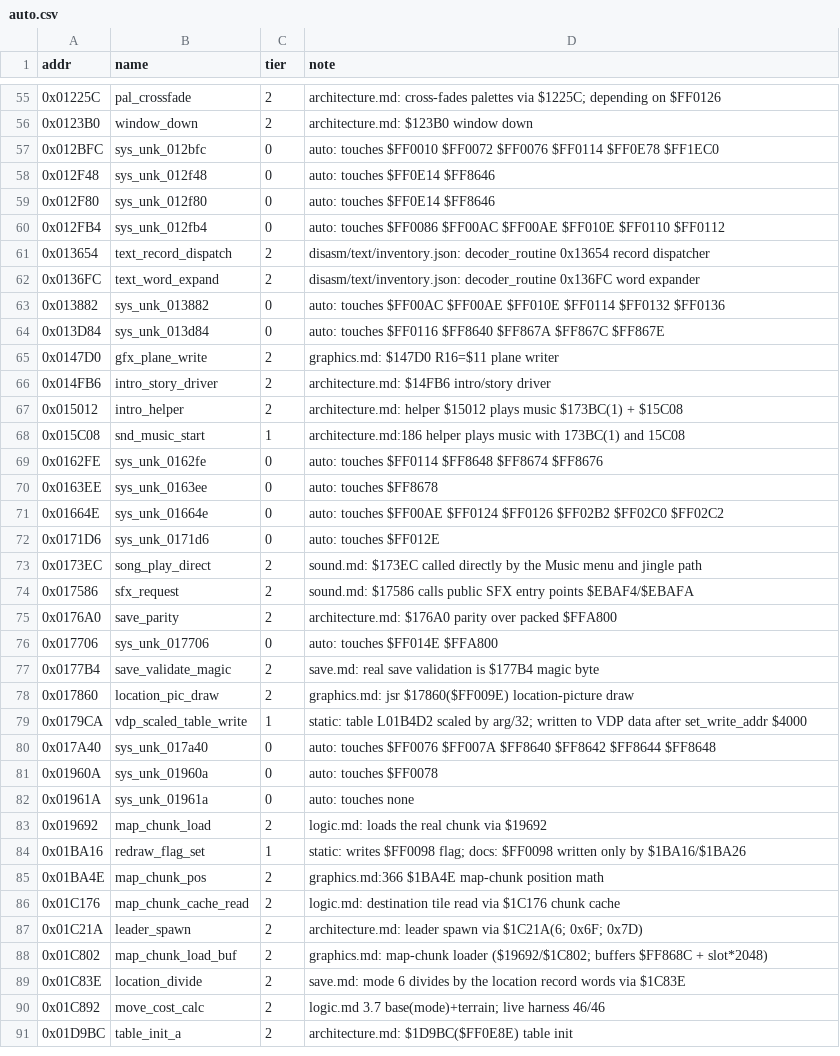
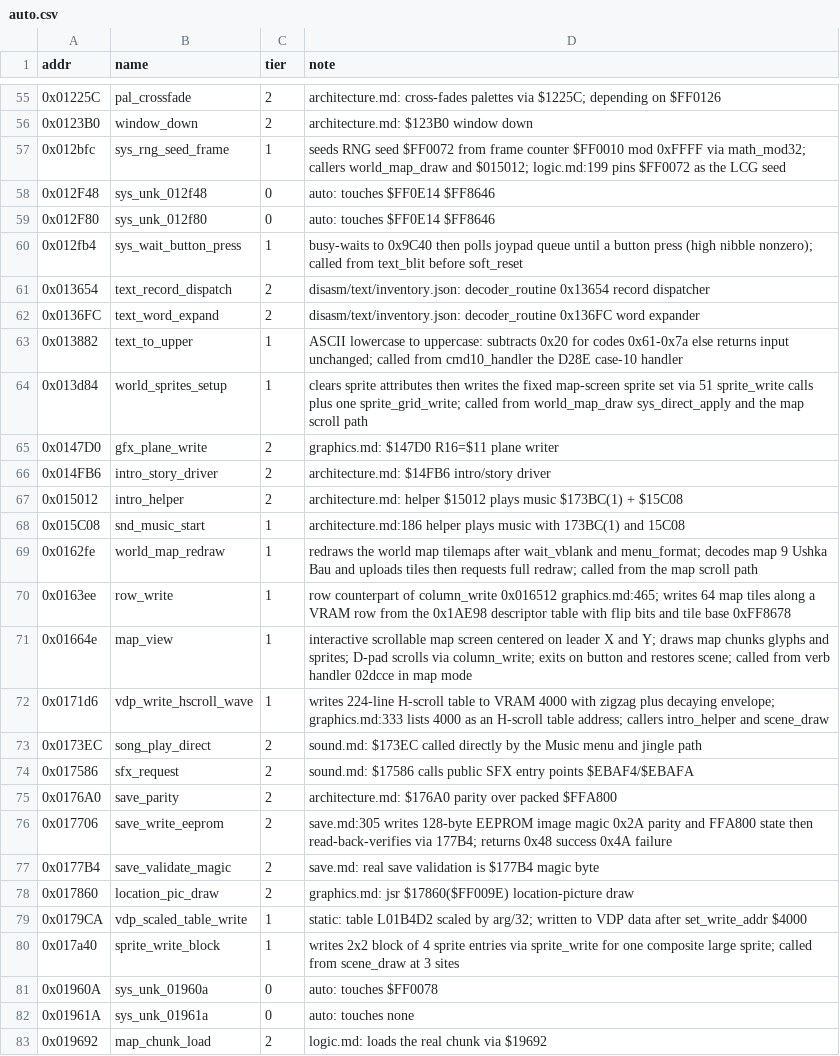
Before and after one commit to Dayset/RoPSegaMD16, a CSV file: disasm/symbols/auto.csv, drawn as a sheet; only a part is shown, gaps mark what is left out; the shorter side is filled out with more unchanged rows.

Commit message:
naming: shard 02 RNG/input/map/save (10 names, M11 395/446)

```diff
--- a/disasm/symbols/auto.csv
+++ b/disasm/symbols/auto.csv
@@ -56,10 +56,10 @@ addr,name,tier,note
 0x0123B0,window_down,2,architecture.md: $123B0 window down
-0x012BFC,sys_unk_012bfc,0,auto: touches $FF0010 $FF0072 $FF0076 $FF0114 $FF0E78 $FF1EC0
+0x012bfc,sys_rng_seed_frame,1,seeds RNG seed $FF0072 from frame counter $FF0010 mod 0xFFFF via math_mod32; callers world_map_draw and $015012; logic.md:199 pins $FF0072 as the LCG seed
 0x012F48,sys_unk_012f48,0,auto: touches $FF0E14 $FF8646
 0x012F80,sys_unk_012f80,0,auto: touches $FF0E14 $FF8646
-0x012FB4,sys_unk_012fb4,0,auto: touches $FF0086 $FF00AC $FF00AE $FF010E $FF0110 $FF0112
+0x012fb4,sys_wait_button_press,1,busy-waits to 0x9C40 then polls joypad queue until a button press (high nibble nonzero); called from text_blit before soft_reset
 0x013654,text_record_dispatch,2,disasm/text/inventory.json: decoder_routine 0x13654 record dispatcher
 0x0136FC,text_word_expand,2,disasm/text/inventory.json: decoder_routine 0x136FC word expander
-0x013882,sys_unk_013882,0,auto: touches $FF00AC $FF00AE $FF010E $FF0114 $FF0132 $FF0136
-0x013D84,sys_unk_013d84,0,auto: touches $FF0116 $FF8640 $FF867A $FF867C $FF867E
+0x013882,text_to_upper,1,ASCII lowercase to uppercase: subtracts 0x20 for codes 0x61-0x7a else returns input unchanged; called from cmd10_handler the D28E case-10 handler
+0x013d84,world_sprites_setup,1,clears sprite attributes then writes the fixed map-screen sprite set via 51 sprite_write calls plus one sprite_grid_write; called from world_map_draw sys_direct_apply and the map scroll path
 0x0147D0,gfx_plane_write,2,graphics.md: $147D0 R16=$11 plane writer
@@ -68,6 +68,6 @@ addr,name,tier,note
 0x015C08,snd_music_start,1,architecture.md:186 helper plays music with 173BC(1) and 15C08
-0x0162FE,sys_unk_0162fe,0,auto: touches $FF0114 $FF8648 $FF8674 $FF8676
-0x0163EE,sys_unk_0163ee,0,auto: touches $FF8678
-0x01664E,sys_unk_01664e,0,auto: touches $FF00AE $FF0124 $FF0126 $FF02B2 $FF02C0 $FF02C2
-0x0171D6,sys_unk_0171d6,0,auto: touches $FF012E
+0x0162fe,world_map_redraw,1,redraws the world map tilemaps after wait_vblank and menu_format; decodes map 9 Ushka Bau and uploads tiles then requests full redraw; called from the map scroll path
+0x0163ee,row_write,1,row counterpart of column_write 0x016512 graphics.md:465; writes 64 map tiles along a VRAM row from the 0x1AE98 descriptor table with flip bits and tile base 0xFF8678
+0x01664e,map_view,1,interactive scrollable map screen centered on leader X and Y; draws map chunks glyphs and sprites; D-pad scrolls via column_write; exits on button and restores scene; called from verb handler 02dcce in map mode
+0x0171d6,vdp_write_hscroll_wave,1,writes 224-line H-scroll table to VRAM 4000 with zigzag plus decaying envelope; graphics.md:333 lists 4000 as an H-scroll table address; callers intro_helper and scene_draw
 0x0173EC,song_play_direct,2,sound.md: $173EC called directly by the Music menu and jingle path
@@ -75,3 +75,3 @@ addr,name,tier,note
 0x0176A0,save_parity,2,architecture.md: $176A0 parity over packed $FFA800
-0x017706,sys_unk_017706,0,auto: touches $FF014E $FFA800
+0x017706,save_write_eeprom,2,save.md:305 writes 128-byte EEPROM image magic 0x2A parity and FFA800 state then read-back-verifies via 177B4; returns 0x48 success 0x4A failure
 0x0177B4,save_validate_magic,2,save.md: real save validation is $177B4 magic byte
@@ -79,3 +79,3 @@ addr,name,tier,note
 0x0179CA,vdp_scaled_table_write,1,static: table L01B4D2 scaled by arg/32; written to VDP data after set_write_addr $4000
-0x017A40,sys_unk_017a40,0,auto: touches $FF0076 $FF007A $FF8640 $FF8642 $FF8644 $FF8648
+0x017a40,sprite_write_block,1,writes 2x2 block of 4 sprite entries via sprite_write for one composite large sprite; called from scene_draw at 3 sites
 0x01960A,sys_unk_01960a,0,auto: touches $FF0078
```
Also changed, not shown: 3 other files.
